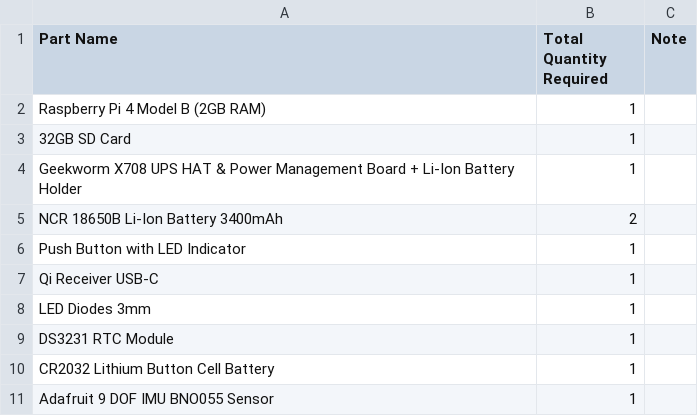
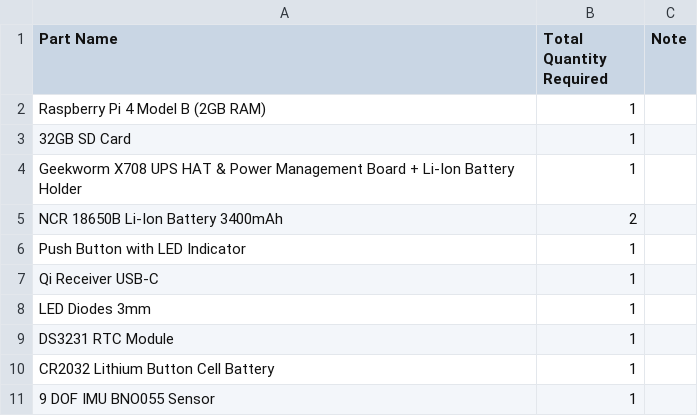
Before and after one commit to metisvela/sailtrack, a CSV file: SailTrack Core/BOM.csv, drawn as a sheet.

Commit message:
Update BOM.csv

```diff
--- a/SailTrack Core/BOM.csv
+++ b/SailTrack Core/BOM.csv
@@ -10,2 +10,2 @@ DS3231 RTC Module, 1,
 CR2032 Lithium Button Cell Battery, 1,
-Adafruit 9 DOF IMU BNO055 Sensor, 1,
+9 DOF IMU BNO055 Sensor, 1,
```
